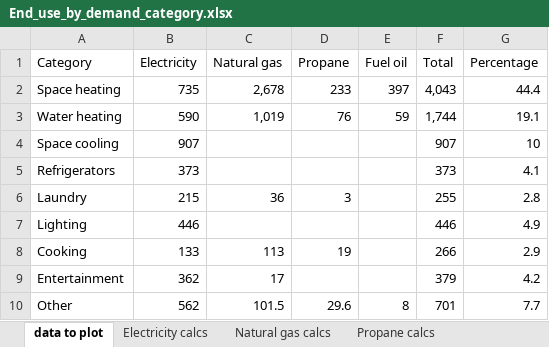
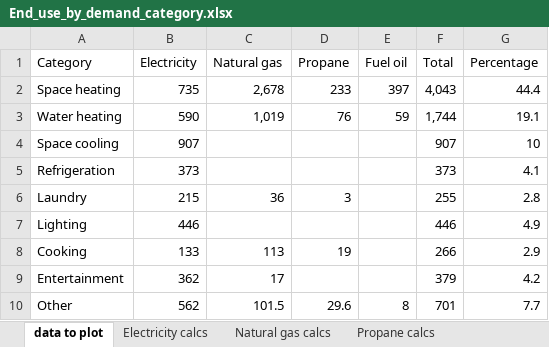
Before and after one commit to MatthewHeun/MCBook2021, an Excel workbook: chapters/ch07-Households/datasets/End_use_by_demand_category.xlsx, sheet data to plot, drawn as a sheet; values as stored, in another font and other column widths than the file's, no borders; the diff names each change by its address in the sheet, - before the commit and + after, or states it on an @@ line.

```diff
--- a/chapters/ch07-Households/datasets/End_use_by_demand_category.xlsx (sheet data to plot)
+++ b/chapters/ch07-Households/datasets/End_use_by_demand_category.xlsx (sheet data to plot)
-A5 (Category): Refrigerators
+A5 (Category): Refrigeration
```
Also changed, not shown: 1 other file.
